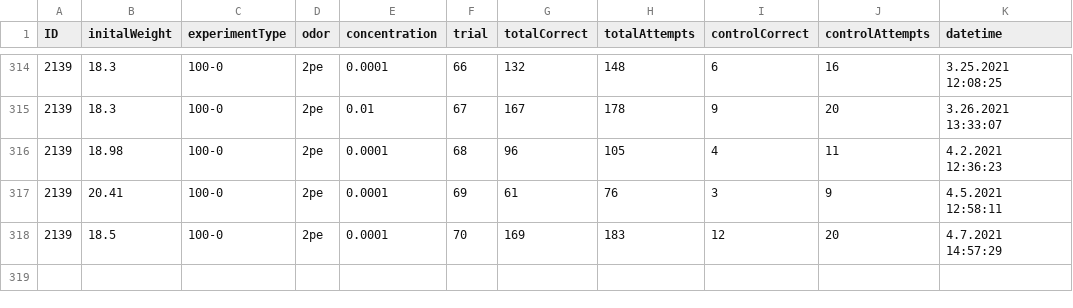
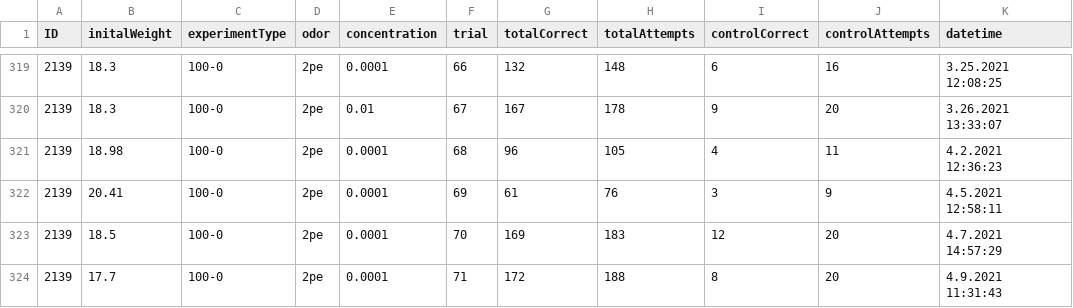
Before and after one commit to civond/FMON_DataManagement, a CSV file: FMON_performanceData.csv, drawn as a sheet; only a part is shown, gaps mark what is left out; the diff covers the shown part only.

```diff
--- a/FMON_performanceData.csv
+++ b/FMON_performanceData.csv
@@ -318 +323,2 @@ ID,initalWeight,experimentType,odor,concentration,trial,totalCorrect,totalAttemp
 2139,18.5,100-0,2pe,0.0001,70,169,183,12,20,4.7.2021 14:57:29
+2139,17.7,100-0,2pe,0.0001,71,172,188,8,20,4.9.2021 11:31:43
```
Also changed, not shown: 5 added rows elsewhere in this file.
